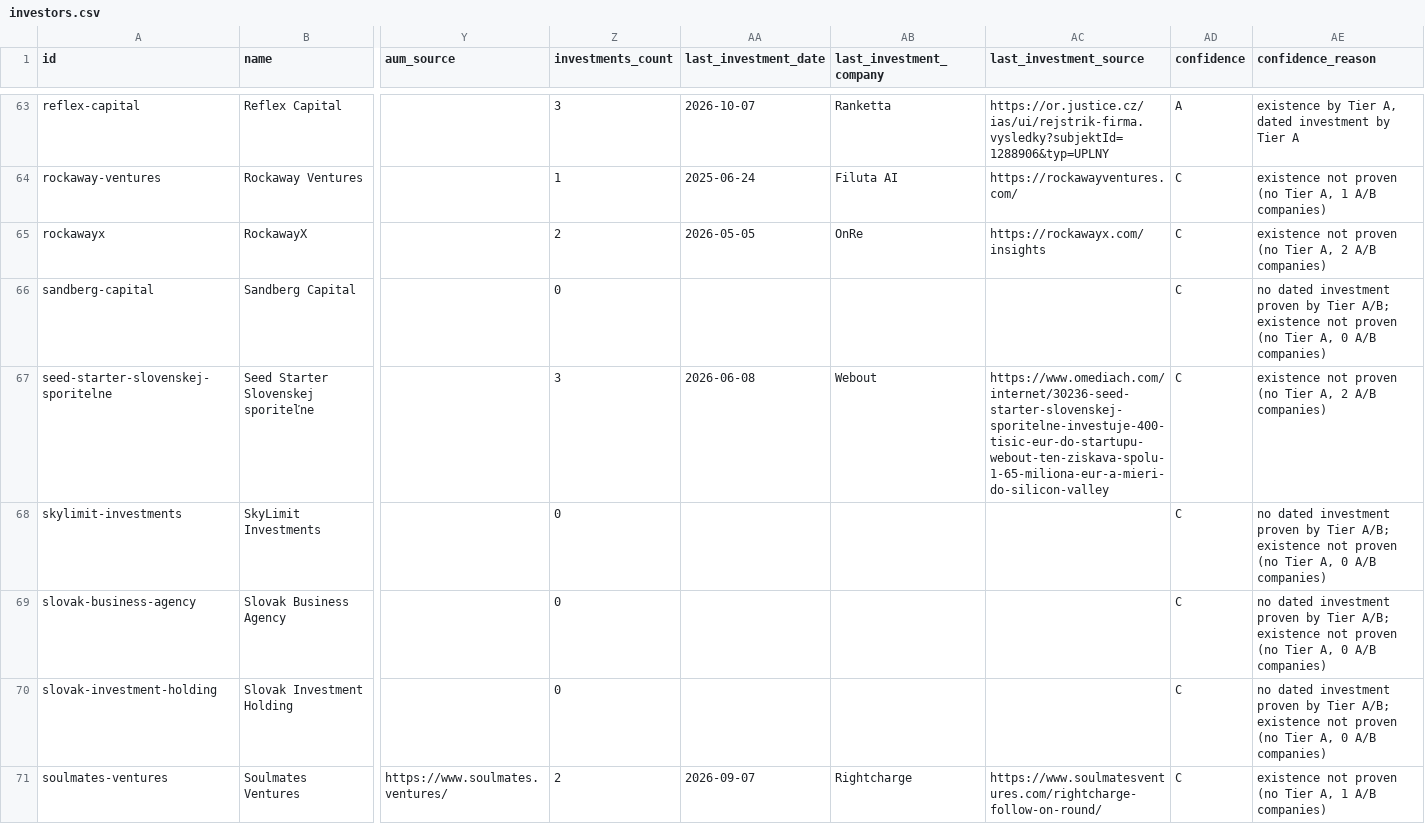
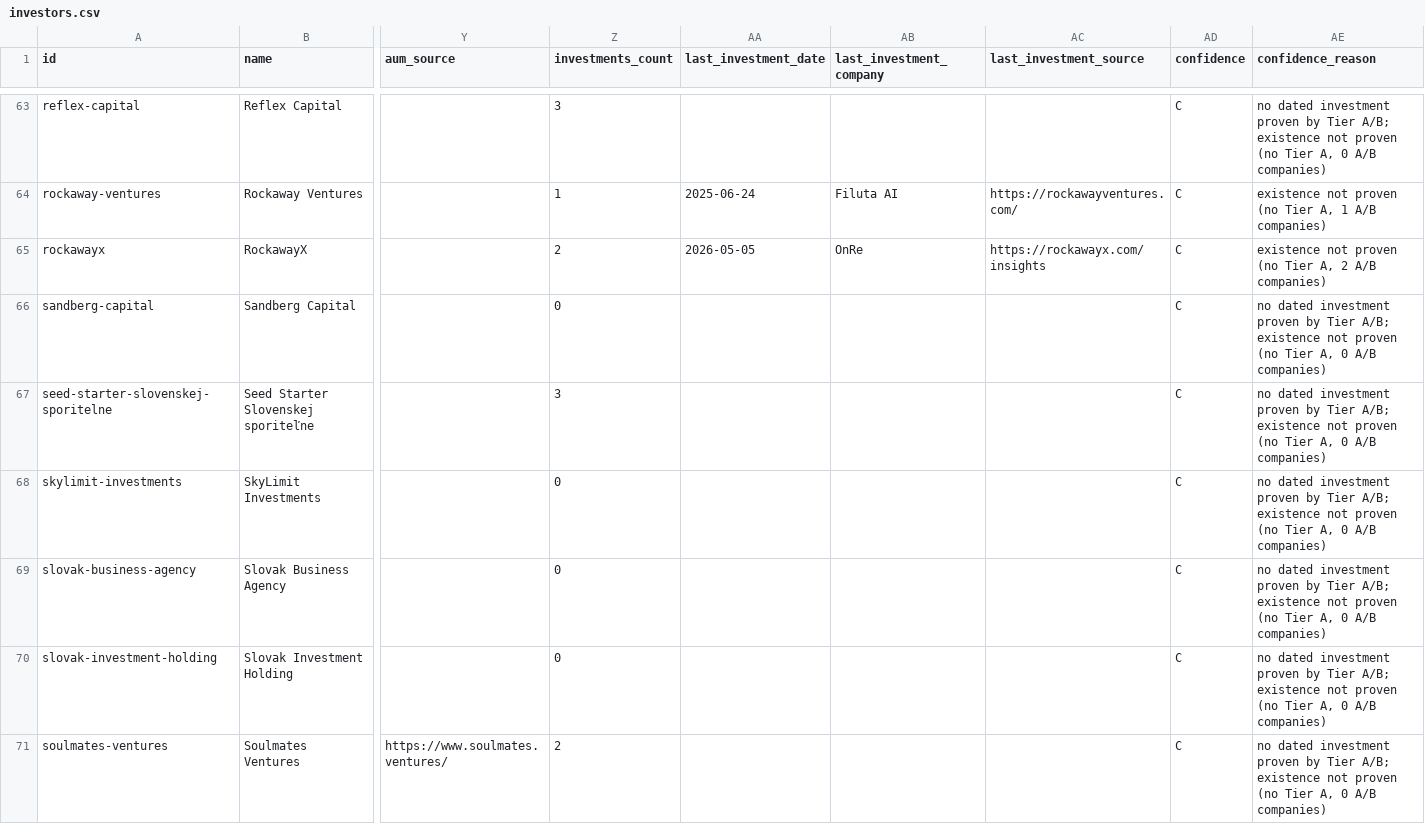
Before and after one commit to alexxkra777/reliable-investor-db, a CSV file: data/sample/investors.csv, drawn as a sheet; only a part is shown, gaps mark what is left out; the diff covers the shown part only; the diff names each change by its address in the sheet, - before the commit and + after, or states it on an @@ line.

```diff
--- a/data/sample/investors.csv
+++ b/data/sample/investors.csv
-AA63 (last_investment_date): 2026-10-07
+AA63 (last_investment_date): (empty)
-AB63 (last_investment_company): Ranketta
+AB63 (last_investment_company): (empty)
-AC63 (last_investment_source): https://or.justice.cz/ias/ui/rejstrik-firma.vysledky?subjektId=1288906&typ=UPLNY
+AC63 (last_investment_source): (empty)
-AD63 (confidence): A
+AD63 (confidence): C
-AE63 (confidence_reason): existence by Tier A, dated investment by Tier A
+AE63 (confidence_reason): no dated investment proven by Tier A/B; existence not proven (no Tier A, 0 A/B companies)
-AA67 (last_investment_date): 2026-06-08
+AA67 (last_investment_date): (empty)
-AB67 (last_investment_company): Webout
+AB67 (last_investment_company): (empty)
-AC67 (last_investment_source): https://www.omediach.com/internet/30236-seed-starter-slovenskej-sporitelne-investuje-400-tisic-eur-do-startupu-webout-ten-ziskava-spolu-1-65-miliona-eur-a-mieri-do-silicon-valley
+AC67 (last_investment_source): (empty)
-AE67 (confidence_reason): existence not proven (no Tier A, 2 A/B companies)
+AE67 (confidence_reason): no dated investment proven by Tier A/B; existence not proven (no Tier A, 0 A/B companies)
-AA71 (last_investment_date): 2026-09-07
+AA71 (last_investment_date): (empty)
-AB71 (last_investment_company): Rightcharge
+AB71 (last_investment_company): (empty)
-AC71 (last_investment_source): https://www.soulmatesventures.com/rightcharge-follow-on-round/
+AC71 (last_investment_source): (empty)
-AE71 (confidence_reason): existence not proven (no Tier A, 1 A/B companies)
+AE71 (confidence_reason): no dated investment proven by Tier A/B; existence not proven (no Tier A, 0 A/B companies)
```
Also changed, not shown: 145 edited cells elsewhere in this file, 13 other files.
